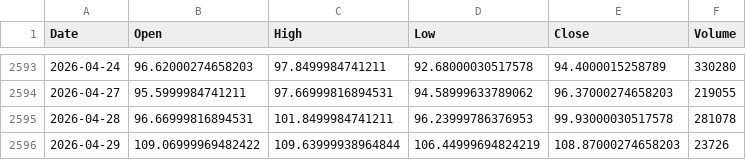
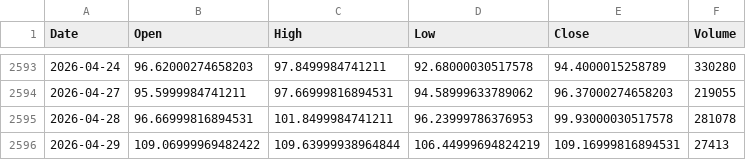
Before and after one commit to Yared-betsega/crude-oil-dl-forecasting, a CSV file: wti_crude_daily.csv, drawn as a sheet; only a part is shown, gaps mark what is left out.

```diff
--- a/wti_crude_daily.csv
+++ b/wti_crude_daily.csv
@@ -2595,2 +2595,2 @@ Date,Open,High,Low,Close,Volume
 2026-04-28,96.66999816894531,101.8499984741211,96.23999786376953,99.93000030517578,281078
-2026-04-29,109.06999969482422,109.63999938964844,106.44999694824219,108.87000274658203,23726
+2026-04-29,109.06999969482422,109.63999938964844,106.44999694824219,109.16999816894531,27413
```
Also changed, not shown: 2 other files.
